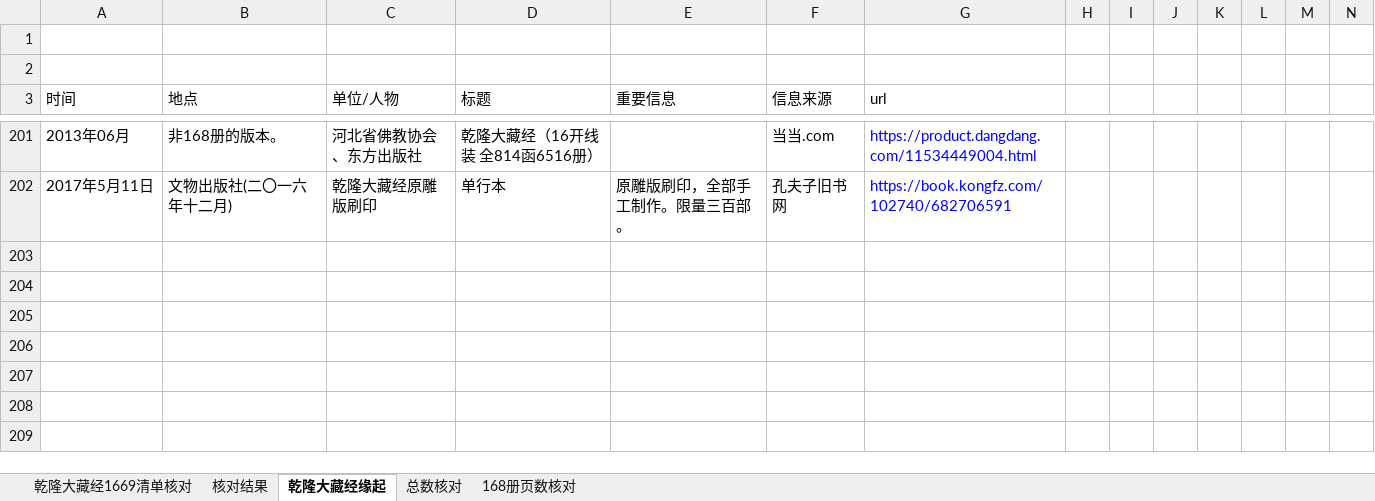
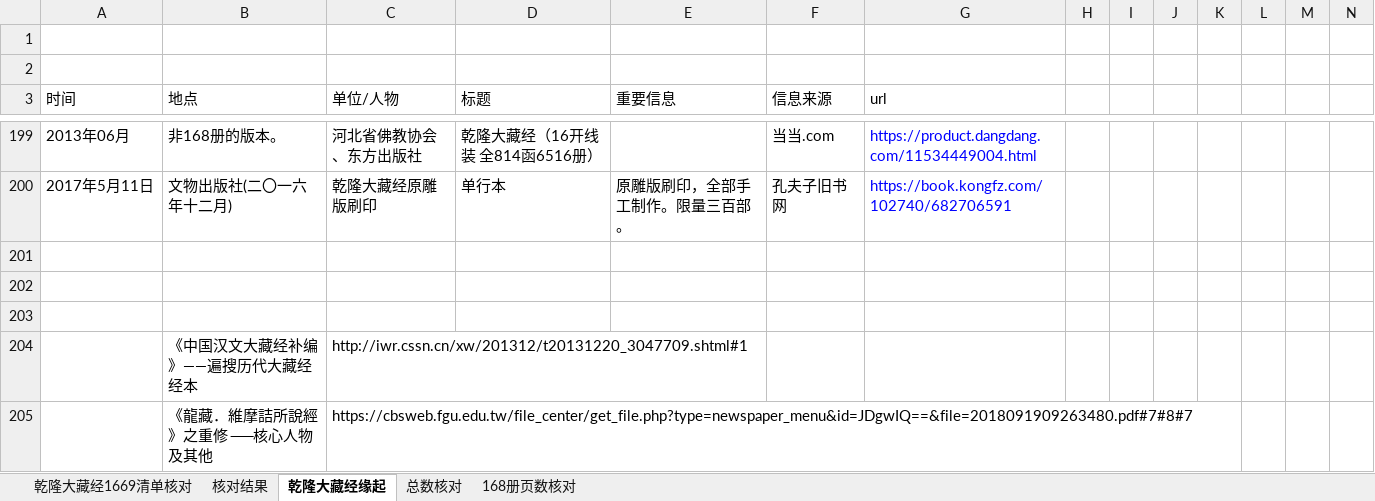
Before and after one commit to abibazhi/qldzj, an Excel workbook: docs/用大藏经自带总目录校对.xlsx, sheet 乾隆大藏经缘起, drawn as a sheet; only a part is shown, gaps mark what is left out; values as stored, in another font and other column widths than the file's, no borders; rows hold the shown columns only; the diff covers the shown part only; the diff names each change by its address in the sheet, - before the commit and + after, or states it on an @@ line.

```diff
--- a/docs/用大藏经自带总目录校对.xlsx (sheet 乾隆大藏经缘起)
+++ b/docs/用大藏经自带总目录校对.xlsx (sheet 乾隆大藏经缘起)
+row 201: (empty)
+row 202: (empty)
+row 203: (empty)
+row 204:  | 《中国汉文大藏经补编》——遍搜历代大藏经经本 | http://iwr.cssn.cn/xw/201312/t20131220_3047709.shtml#1
+row 205:  | 《龍藏．維摩詰所說經》之重修 ──核心人物及其他 | https://cbsweb.fgu.edu.tw/file_center/get_file.php?type=newspaper_menu&id=JDgwIQ==&file=2018091909263480.pdf#7#8#7
```
Also changed, not shown: 12 added rows and 2 removed rows elsewhere in this sheet, sheet 核对结果, sheet 总数核对, 1 other file.
